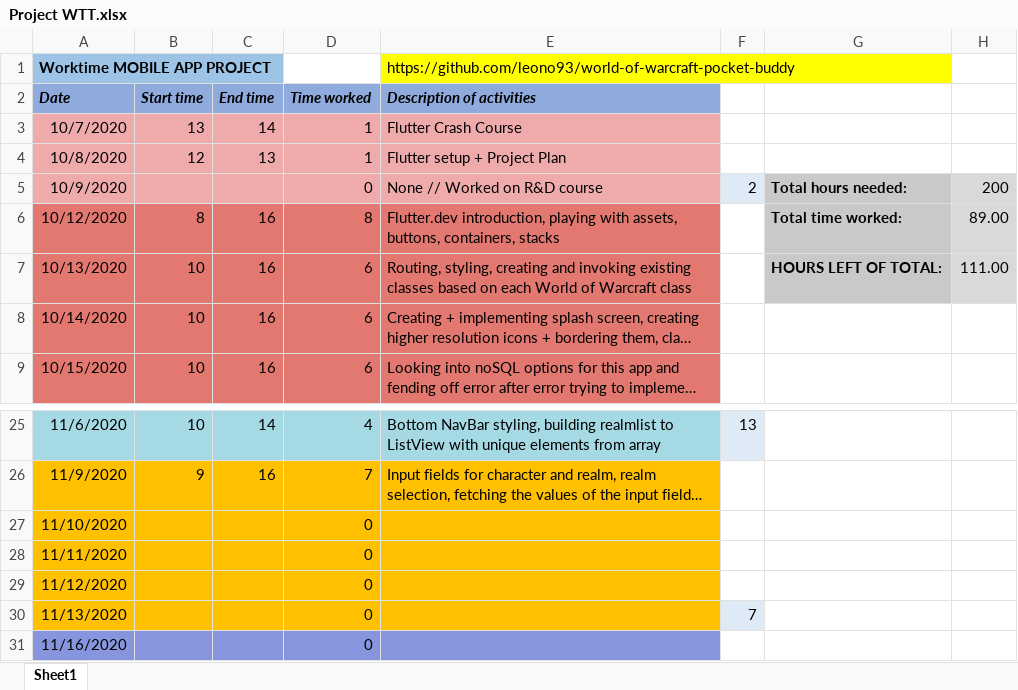
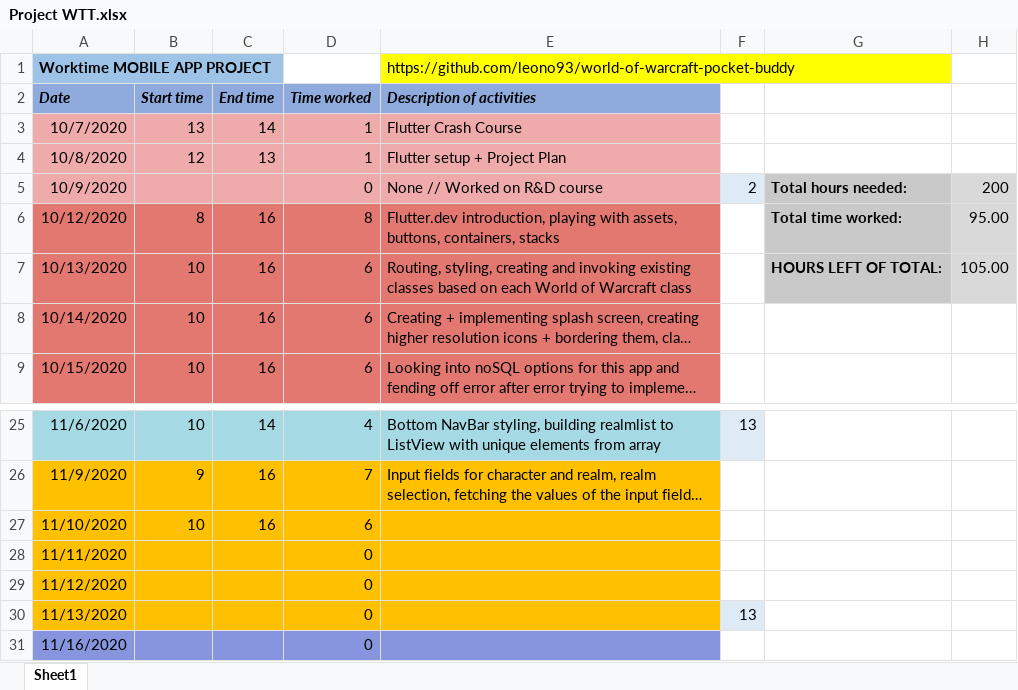
Before and after one commit to leono93/flutter-practice, an Excel workbook: project-docs/Project WTT.xlsx, sheet Sheet1, drawn as a sheet; only a part is shown, gaps mark what is left out; long unchanged cells end in …; values as stored, in another font and other column widths than the file's, no borders; the diff names each change by its address in the sheet, - before the commit and + after, or states it on an @@ line.

```diff
--- a/project-docs/Project WTT.xlsx (sheet Sheet1)
+++ b/project-docs/Project WTT.xlsx (sheet Sheet1)
-H6: 89.00
+H6: 95.00
-H7: 111.00
+H7: 105.00
-B27 (Start time): (empty)
+B27 (Start time): 10
-C27 (End time): (empty)
+C27 (End time): 16
-D27 (Time worked): 0
+D27 (Time worked): 6
-F30: 7
+F30: 13
```
Also changed, not shown: 1 other file.
